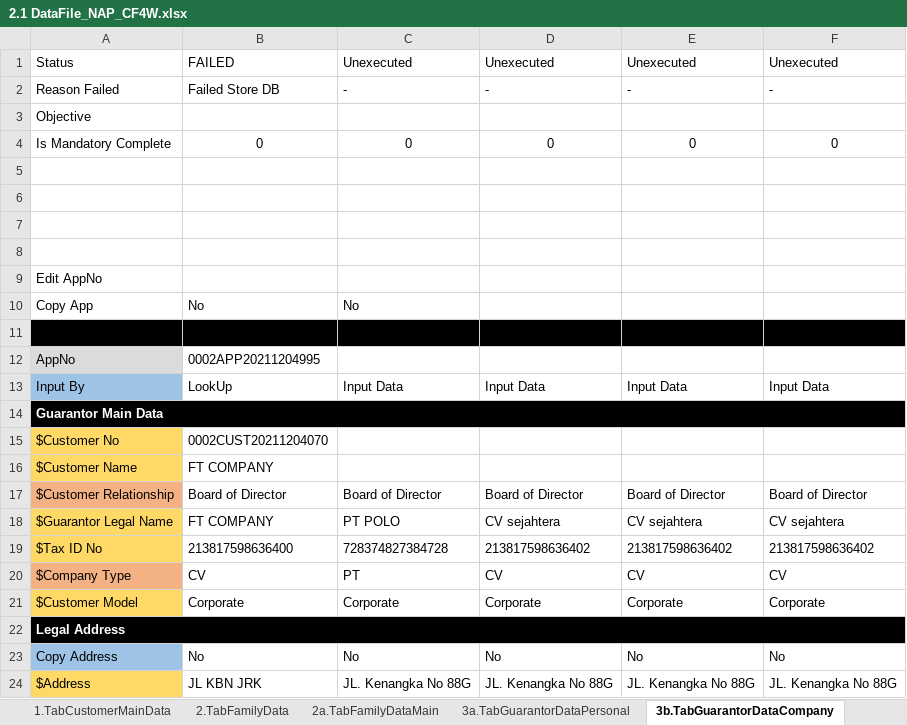
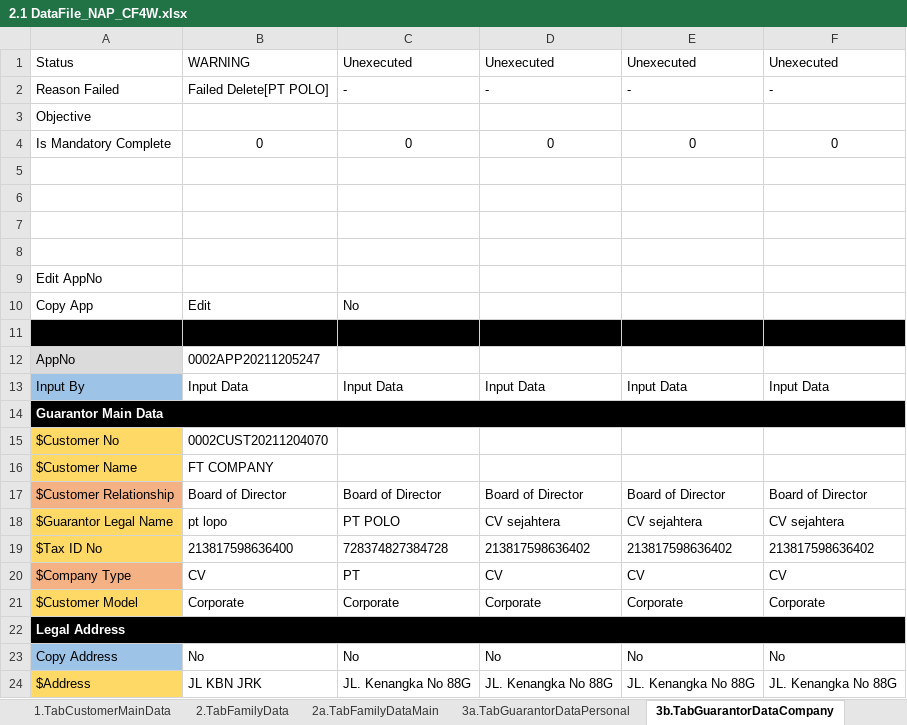
Before and after one commit to qcadins/DemoWorkflow, an Excel workbook: Excel/2.1 DataFile_NAP_CF4W.xlsx, sheet 3b.TabGuarantorDataCompany, drawn as a sheet; only a part is shown; values as stored, in another font and other column widths than the file's, no borders; conditional formats not drawn; the diff names each change by its address in the sheet, - before the commit and + after, or states it on an @@ line.

```diff
--- a/Excel/2.1 DataFile_NAP_CF4W.xlsx (sheet 3b.TabGuarantorDataCompany)
+++ b/Excel/2.1 DataFile_NAP_CF4W.xlsx (sheet 3b.TabGuarantorDataCompany)
-B1: FAILED
+B1: WARNING
-B2: Failed Store DB
+B2: Failed Delete[PT POLO]
-B10: No
+B10: Edit
-B12: 0002APP20211204995
+B12: 0002APP20211205247
-B13: LookUp
+B13: Input Data
-B18: FT COMPANY
+B18: pt lopo
```
Also changed, not shown: sheet 2.TabFamilyData, sheet 3a.TabGuarantorDataPersonal, sheet 1.TabCustomerMainData, sheet 8.TabInsuranceData, sheet 12.TabUploadDocument, sheet 15.CustomerDataCompletion, 12 more sheets, Excel/2.1.1 CustomerDataCompletion-Personal - Customer.xlsm, Excel/2.1.3 CustomerDataCompletion-Personal - GuarantorPersonal.xlsm, 14 other files.
